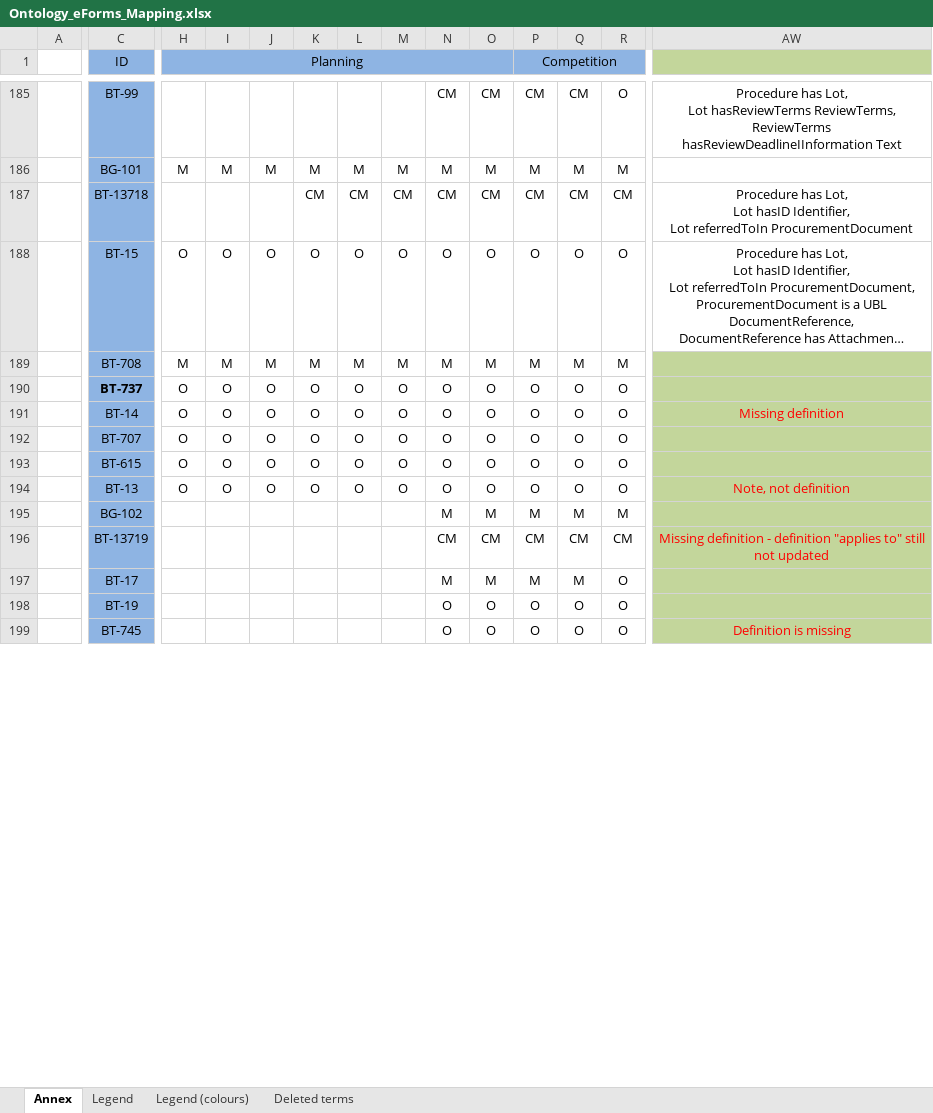
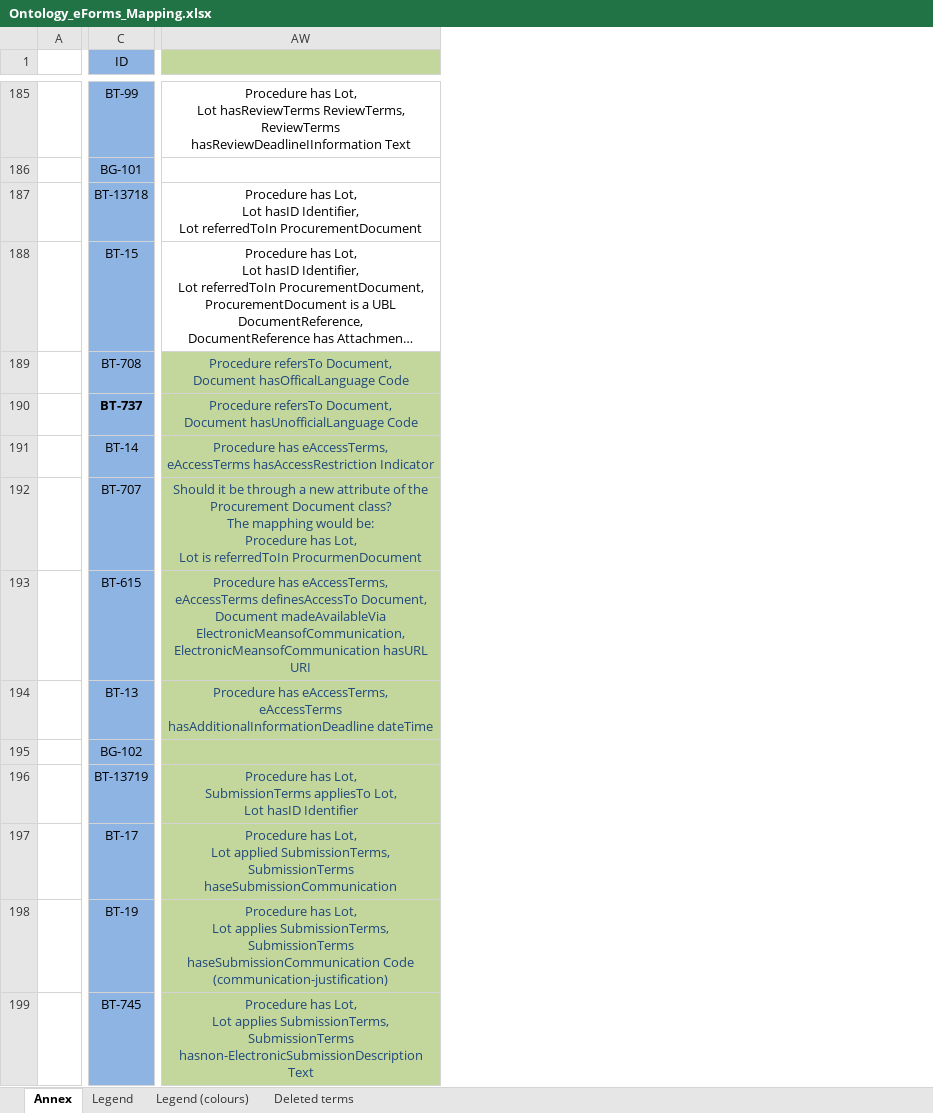
Before and after one commit to OP-TED/ePO, an Excel workbook: v2.0.1/Ontology_eForms_Mapping.xlsx, sheet Annex, drawn as a sheet; only a part is shown, gaps mark what is left out; long unchanged cells end in …; values as stored, in another font and other column widths than the file's, no borders; conditional formats not drawn; ↵ is a line break in a cell; the diff covers the shown part only; the diff names each change by its address in the sheet, - before the commit and + after, or states it on an @@ line.

```diff
--- a/v2.0.1/Ontology_eForms_Mapping.xlsx (sheet Annex)
+++ b/v2.0.1/Ontology_eForms_Mapping.xlsx (sheet Annex)
@@ column H (Planning) hidden, rows 186-194: M |  | O | M | O | O | O | O | O @@
@@ column I hidden, rows 186-194: M |  | O | M | O | O | O | O | O @@
@@ column J hidden, rows 186-194: M |  | O | M | O | O | O | O | O @@
@@ column K hidden, rows 186-194: M | CM | O | M | O | O | O | O | O @@
@@ column L hidden, rows 186-194: M | CM | O | M | O | O | O | O | O @@
@@ column M hidden, rows 186-194: M | CM | O | M | O | O | O | O | O @@
@@ column N hidden, rows 185-199: CM | M | CM | O | M | O | O | O | O | O | M | CM | M | O | O @@
@@ column O hidden, rows 185-199: CM | M | CM | O | M | O | O | O | O | O | M | CM | M | O | O @@
@@ column P (Competition) hidden, rows 185-199: CM | M | CM | O | M | O | O | O | O | O | M | CM | M | O | O @@
@@ column Q hidden, rows 185-199: CM | M | CM | O | M | O | O | O | O | O | M | CM | M | O | O @@
@@ column R hidden, rows 185-199: O | M | CM | O | M | O | O | O | O | O | M | CM | O | O | O @@
-AW189: (empty)
+AW189: Procedure refersTo Document, ↵ Document hasOfficalLanguage Code
-AW190: (empty)
+AW190: Procedure refersTo Document, ↵ Document hasUnofficialLanguage Code
-AW191: Missing definition
+AW191: Procedure has eAccessTerms, ↵ eAccessTerms hasAccessRestriction Indicator
-AW191 text colour: #FF0000
+AW191 text colour: #1F497D
-AW192: (empty)
+AW192: Should it be through a new attribute of the Procurement Document class? ↵ The mapphing would be: ↵ Procedure has Lot, ↵ Lot is referredToIn ProcurmenDocument
-AW193: (empty)
+AW193: Procedure has eAccessTerms, ↵ eAccessTerms definesAccessTo Document, ↵ Document madeAvailableVia ElectronicMeansofCommunication, ↵ ElectronicMeansofCommunication hasURL URI
-AW194: Note, not definition
+AW194: Procedure has eAccessTerms, ↵ eAccessTerms hasAdditionalInformationDeadline dateTime
-AW194 text colour: #FF0000
+AW194 text colour: #1F497D
-AW196: Missing definition - definition "applies to" still not updated
+AW196: Procedure has Lot, ↵ SubmissionTerms appliesTo Lot, ↵ Lot hasID Identifier
-AW196 text colour: #FF0000
+AW196 text colour: #1F497D
-AW197: (empty)
+AW197: Procedure has Lot, ↵ Lot applied SubmissionTerms, ↵ SubmissionTerms haseSubmissionCommunication
-AW198: (empty)
+AW198: Procedure has Lot, ↵ Lot applies SubmissionTerms, ↵ SubmissionTerms haseSubmissionCommunication Code (communication-justification)
-AW199: Definition is missing
+AW199: Procedure has Lot, ↵ Lot applies SubmissionTerms, ↵ SubmissionTerms hasnon-ElectronicSubmissionDescription Text
-AW199 text colour: #FF0000
+AW199 text colour: #1F497D
```
Also changed, not shown: 28 removed columns, 25 edited cells and cell formats elsewhere in this sheet.
